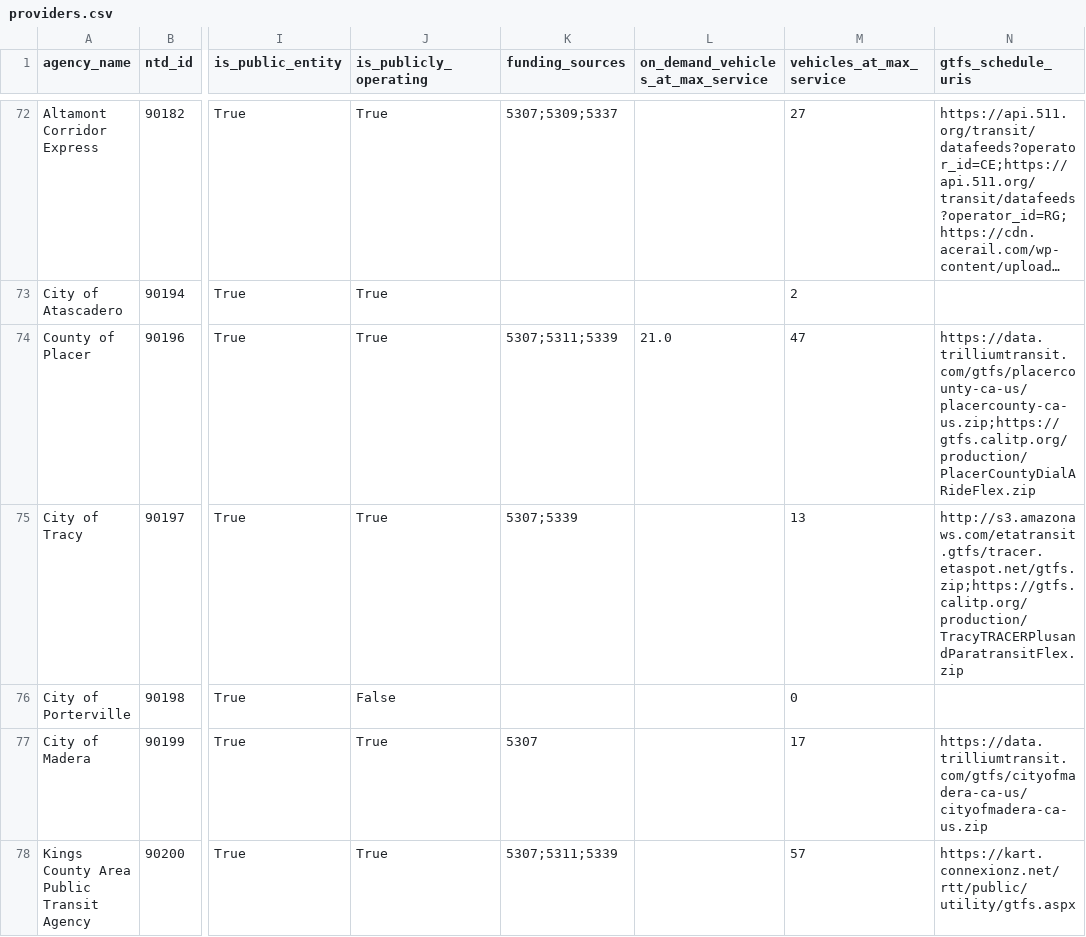
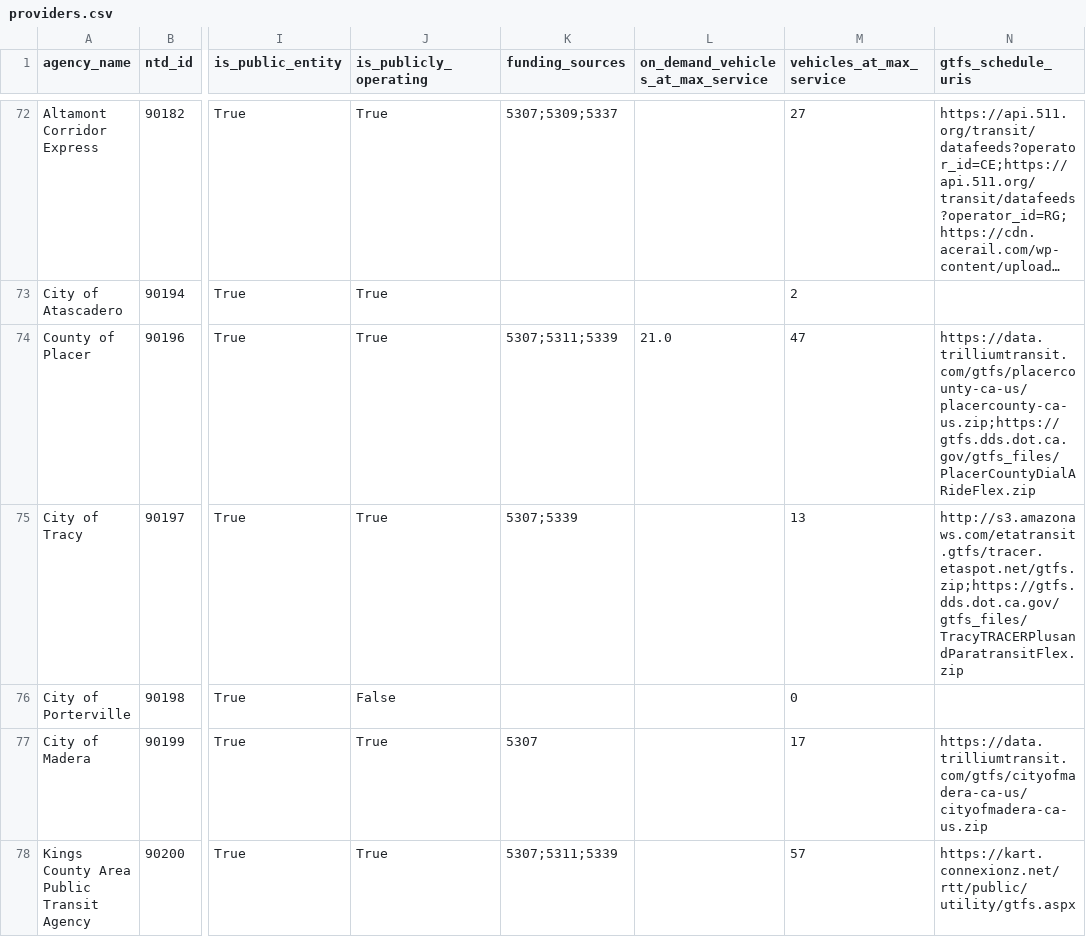
Before and after one commit to cal-itp/mobility-marketplace, a CSV file: src/metadata/providers/providers.csv, drawn as a sheet; only a part is shown, gaps mark what is left out; long unchanged cells end in …; the diff covers the shown part only; the diff names each change by its address in the sheet, - before the commit and + after, or states it on an @@ line.

Commit message:
chore: auto-update provider data from warehouse

```diff
--- a/src/metadata/providers/providers.csv
+++ b/src/metadata/providers/providers.csv
-N74 (gtfs_schedule_uris): https://data.trilliumtransit.com/gtfs/placercounty-ca-us/placercounty-ca-us.zip;https://gtfs.calitp.org/production/PlacerCountyDialARideFlex.zip
+N74 (gtfs_schedule_uris): https://data.trilliumtransit.com/gtfs/placercounty-ca-us/placercounty-ca-us.zip;https://gtfs.dds.dot.ca.gov/gtfs_files/PlacerCountyDialARideFlex.zip
-N75 (gtfs_schedule_uris): http://s3.amazonaws.com/etatransit.gtfs/tracer.etaspot.net/gtfs.zip;https://gtfs.calitp.org/production/TracyTRACERPlusandParatransitFlex.zip
+N75 (gtfs_schedule_uris): http://s3.amazonaws.com/etatransit.gtfs/tracer.etaspot.net/gtfs.zip;https://gtfs.dds.dot.ca.gov/gtfs_files/TracyTRACERPlusandParatransitFlex.zip
```
Also changed, not shown: 14 edited cells elsewhere in this file.
